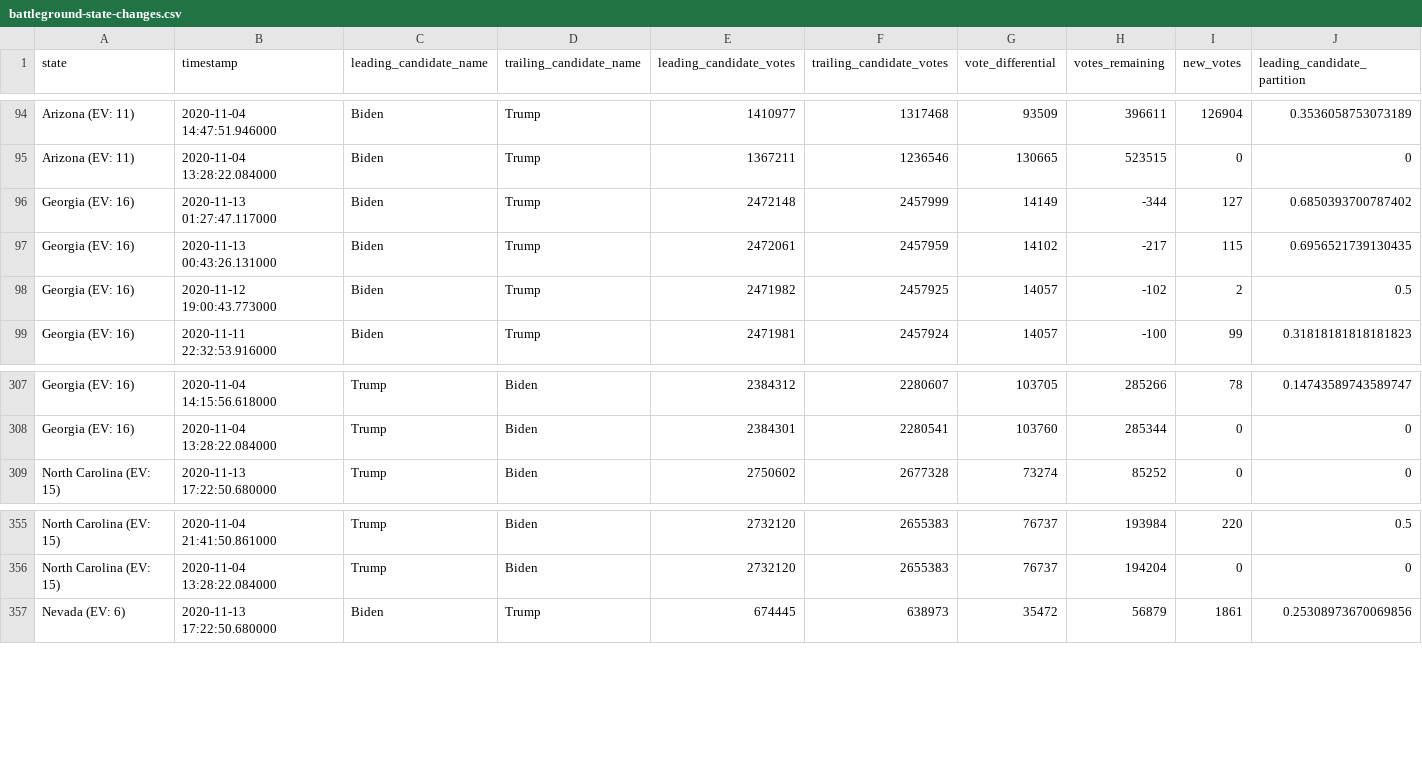
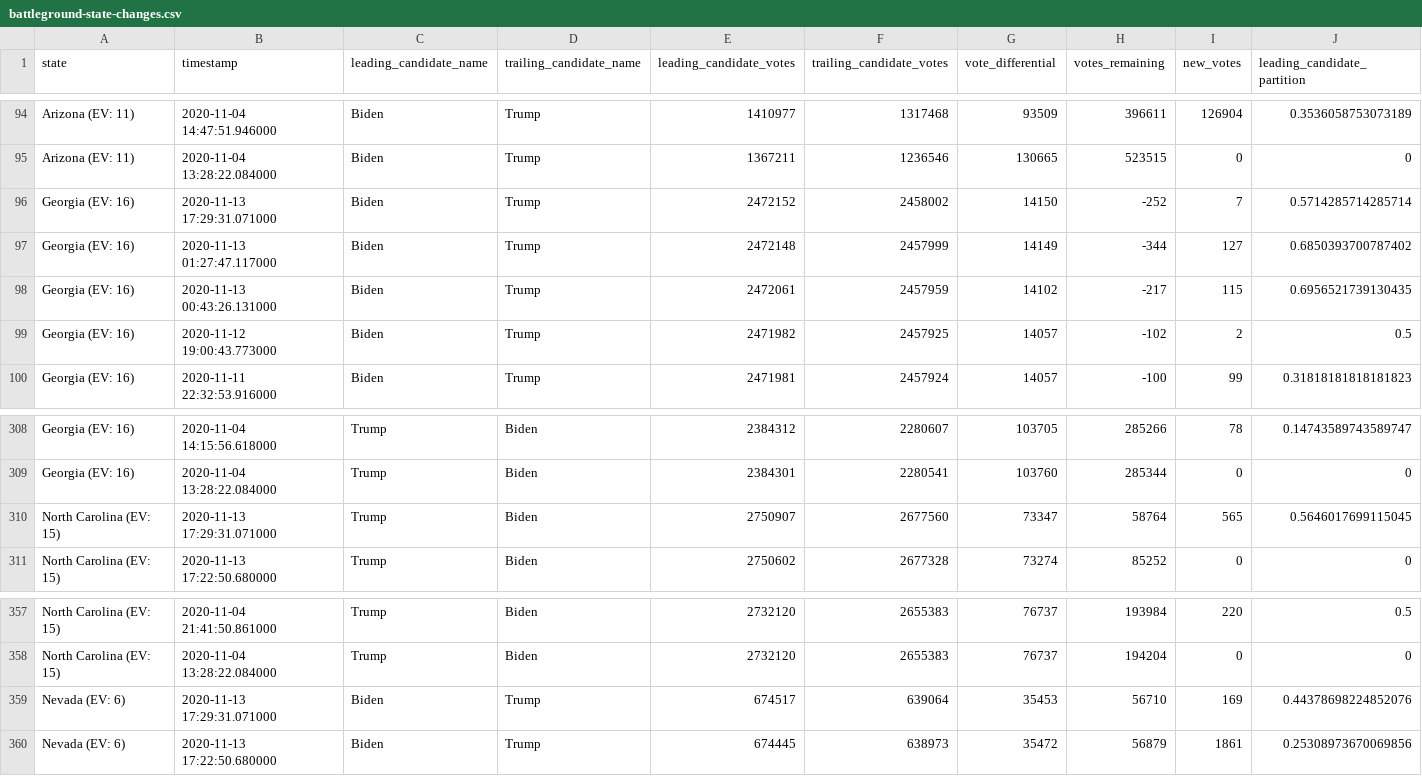
Before and after one commit to mariasam1/nyt-2020-election-scraper, a CSV file: battleground-state-changes.csv, drawn as a sheet; only a part is shown, gaps mark what is left out; rows hold the shown columns only; the diff names each change by its address in the sheet, - before the commit and + after, or states it on an @@ line.

```diff
--- a/battleground-state-changes.csv
+++ b/battleground-state-changes.csv
+row 96: Georgia (EV: 16) | 2020-11-13 17:29:31.071000 | Biden | Trump | 2472152 | 2458002 | 14150 | -252 | 7 | 0.5714285714285714
+row 310: North Carolina (EV: 15) | 2020-11-13 17:29:31.071000 | Trump | Biden | 2750907 | 2677560 | 73347 | 58764 | 565 | 0.5646017699115045
+row 359: Nevada (EV: 6) | 2020-11-13 17:29:31.071000 | Biden | Trump | 674517 | 639064 | 35453 | 56710 | 169 | 0.44378698224852076
```
Also changed, not shown: 2 other files.
